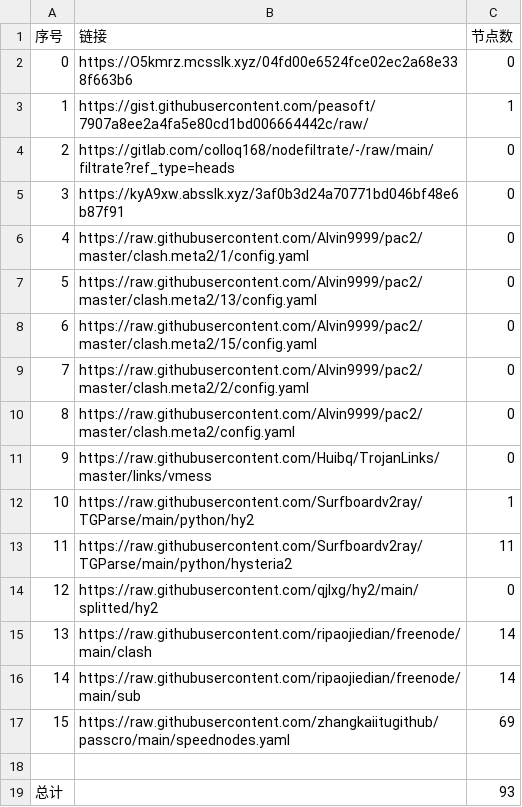
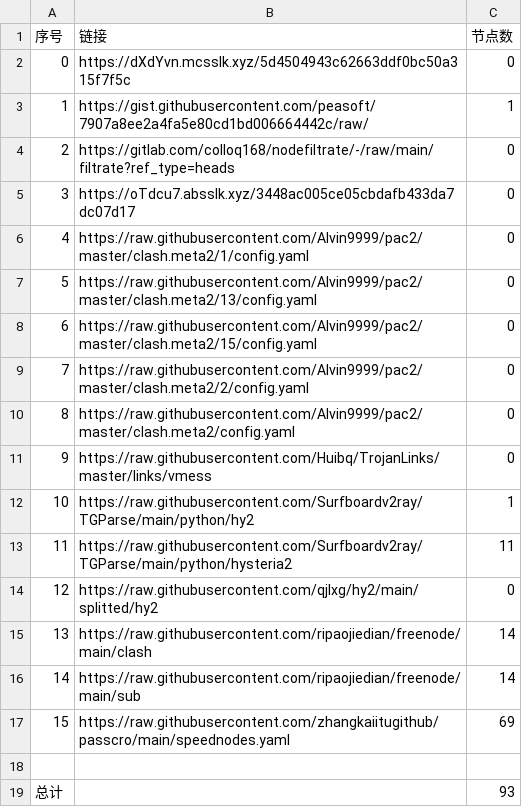
Before and after one commit to BiliRumble/NoMoreRules, a CSV file: list_result.csv, drawn as a sheet.

```diff
--- a/list_result.csv
+++ b/list_result.csv
@@ -1,6 +1,6 @@
 序号,链接,节点数
-0,https://O5kmrz.mcsslk.xyz/04fd00e6524fce02ec2a68e338f663b6,0
+0,https://dXdYvn.mcsslk.xyz/5d4504943c62663ddf0bc50a315f7f5c,0
 1,https://gist.githubusercontent.com/peasoft/7907a8ee2a4fa5e80cd1bd006664442c/raw/,1
 2,https://gitlab.com/colloq168/nodefiltrate/-/raw/main/filtrate?ref_type=heads,0
-3,https://kyA9xw.absslk.xyz/3af0b3d24a70771bd046bf48e6b87f91,0
+3,https://oTdcu7.absslk.xyz/3448ac005ce05cbdafb433da7dc07d17,0
 4,https://raw.githubusercontent.com/Alvin9999/pac2/master/clash.meta2/1/config.yaml,0
```
Also changed, not shown: 2 other files.
